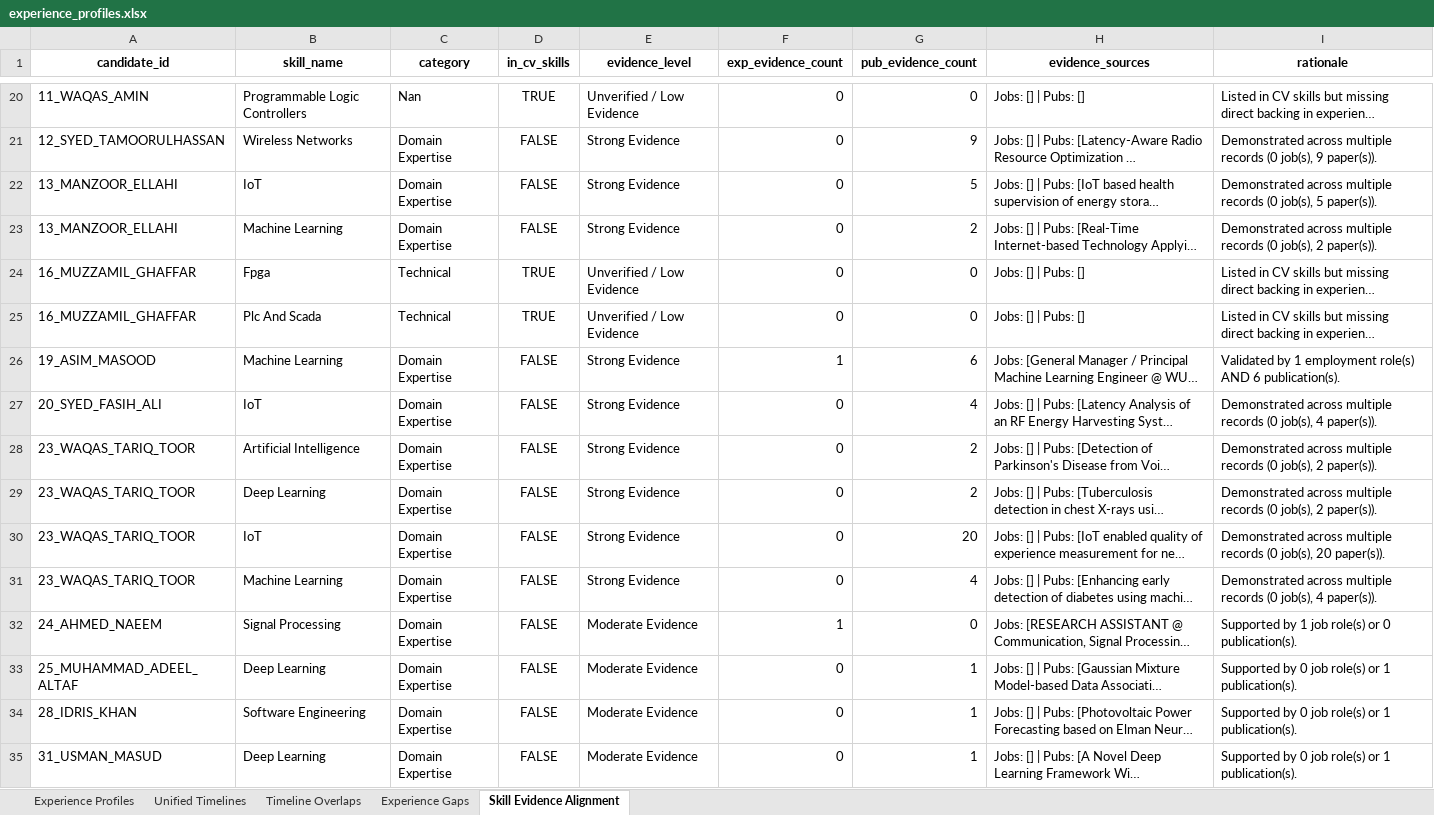
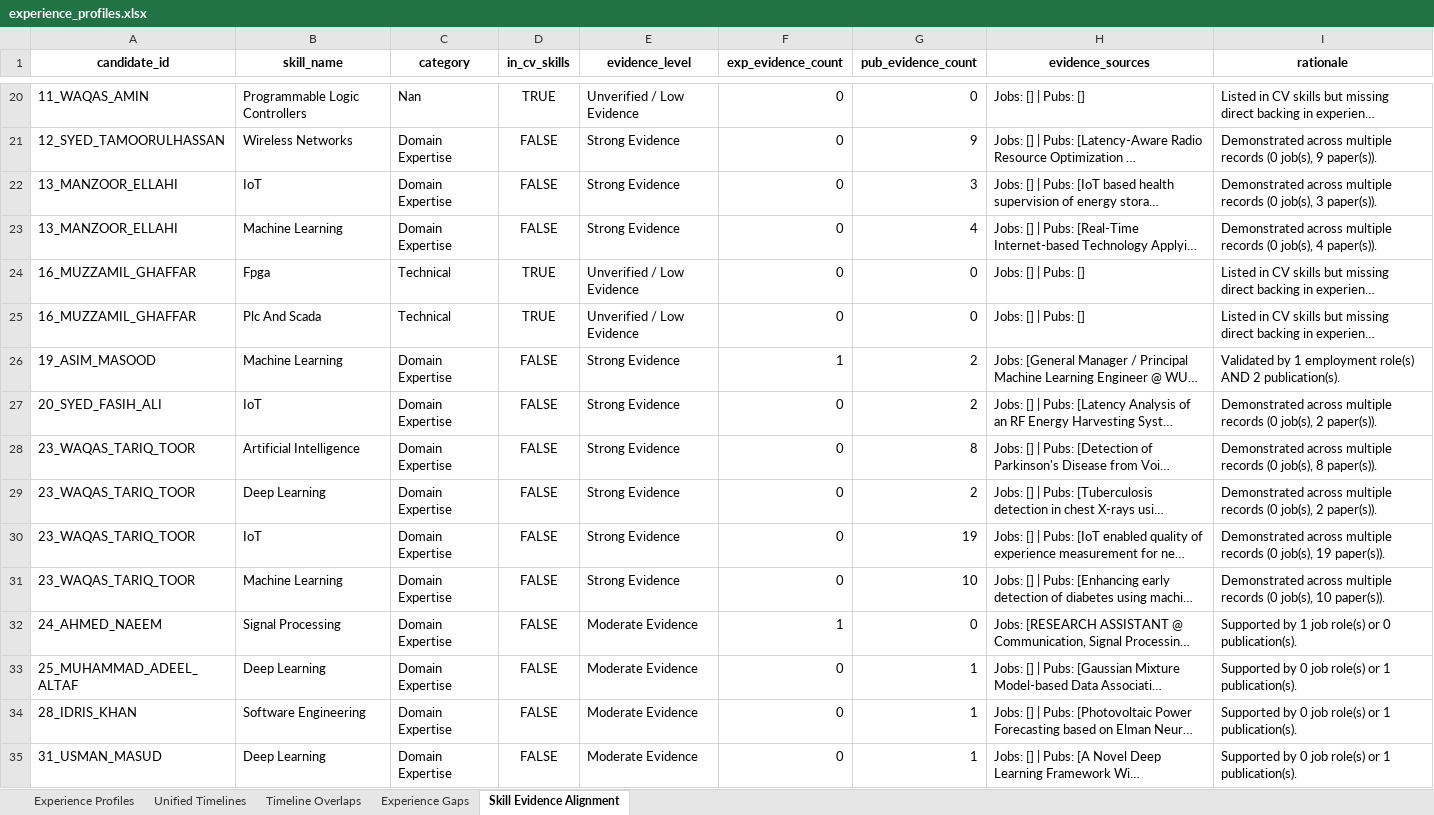
Before and after one commit to Mahvash-Imran/TALASH, an Excel workbook: data/analysis/experience_profiles.xlsx, sheet Skill Evidence Alignment, drawn as a sheet; only a part is shown, gaps mark what is left out; long unchanged cells end in …; values as stored, in another font and other column widths than the file's, no borders; the diff covers the shown part only; the diff names each change by its address in the sheet, - before the commit and + after, or states it on an @@ line.

```diff
--- a/data/analysis/experience_profiles.xlsx (sheet Skill Evidence Alignment)
+++ b/data/analysis/experience_profiles.xlsx (sheet Skill Evidence Alignment)
-G22 (pub_evidence_count): 5
+G22 (pub_evidence_count): 3
-I22 (rationale): …(0 job(s), 5 paper(s)).
+I22 (rationale): …(0 job(s), 3 paper(s)).
-G23 (pub_evidence_count): 2
+G23 (pub_evidence_count): 4
-I23 (rationale): …(0 job(s), 2 paper(s)).
+I23 (rationale): …(0 job(s), 4 paper(s)).
-G26 (pub_evidence_count): 6
+G26 (pub_evidence_count): 2
-I26 (rationale): …role(s) AND 6 publication(s).
+I26 (rationale): …role(s) AND 2 publication(s).
-G27 (pub_evidence_count): 4
+G27 (pub_evidence_count): 2
-I27 (rationale): …(0 job(s), 4 paper(s)).
+I27 (rationale): …(0 job(s), 2 paper(s)).
-G28 (pub_evidence_count): 2
+G28 (pub_evidence_count): 8
-I28 (rationale): …(0 job(s), 2 paper(s)).
+I28 (rationale): …(0 job(s), 8 paper(s)).
-G30 (pub_evidence_count): 20
+G30 (pub_evidence_count): 19
-I30 (rationale): …(0 job(s), 20 paper(s)).
+I30 (rationale): …(0 job(s), 19 paper(s)).
-G31 (pub_evidence_count): 4
+G31 (pub_evidence_count): 10
-I31 (rationale): …(0 job(s), 4 paper(s)).
+I31 (rationale): …(0 job(s), 10 paper(s)).
```
Also changed, not shown: 18 edited cells elsewhere in this sheet, sheet Experience Profiles, data/analysis/collaboration_profiles.xlsx, data/analysis/educational_profiles.xlsx, 41 other files.
